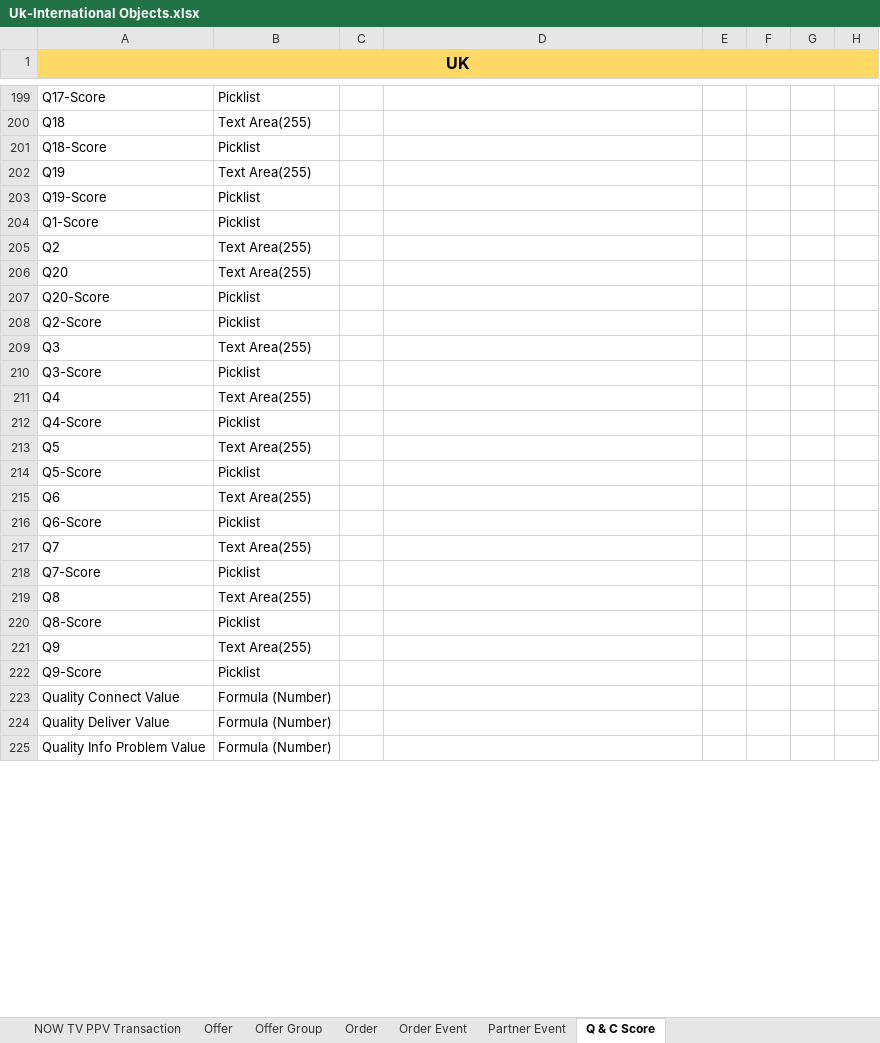
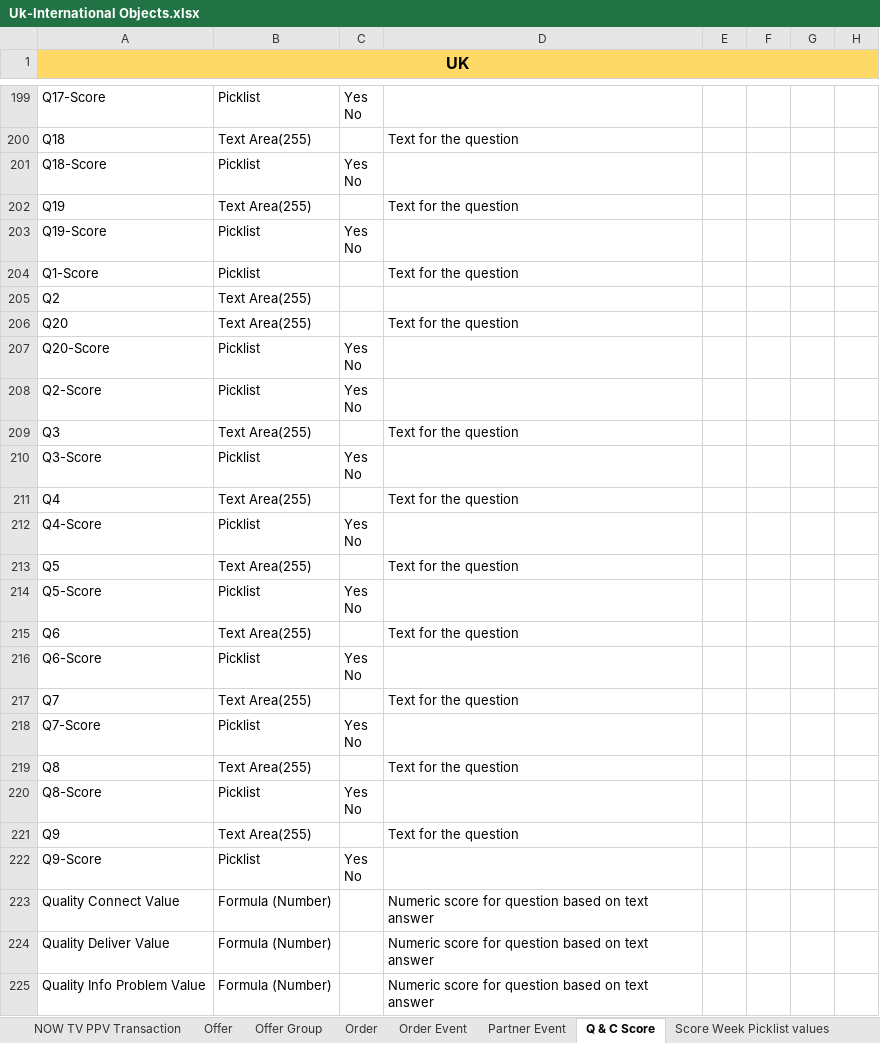
Before and after one commit to aligunaydin77/keeper, an Excel workbook: Uk-International Objects.xlsx, sheet Q & C Score, drawn as a sheet; only a part is shown, gaps mark what is left out; values as stored, in another font and other column widths than the file's, no borders; charts and pictures not drawn; ↵ is a line break in a cell; the diff covers the shown part only; the diff names each change by its address in the sheet, - before the commit and + after, or states it on an @@ line.

```diff
--- a/Uk-International Objects.xlsx (sheet Q & C Score)
+++ b/Uk-International Objects.xlsx (sheet Q & C Score)
+sheet tab: Score Week Picklist values
-C199: (empty)
+C199: Yes ↵ No
-D200: (empty)
+D200: Text for the question
-C201: (empty)
+C201: Yes ↵ No
-D202: (empty)
+D202: Text for the question
-C203: (empty)
+C203: Yes ↵ No
-D204: (empty)
+D204: Text for the question
-D206: (empty)
+D206: Text for the question
-C207:C208: (empty)
+C207:C208: Yes ↵ No
-D209: (empty)
+D209: Text for the question
-C210: (empty)
+C210: Yes ↵ No
-D211: (empty)
+D211: Text for the question
-C212: (empty)
+C212: Yes ↵ No
-D213: (empty)
+D213: Text for the question
-C214: (empty)
+C214: Yes ↵ No
-D215: (empty)
+D215: Text for the question
-C216: (empty)
+C216: Yes ↵ No
-D217: (empty)
+D217: Text for the question
-C218: (empty)
+C218: Yes ↵ No
-D219: (empty)
+D219: Text for the question
-C220: (empty)
+C220: Yes ↵ No
-D221: (empty)
+D221: Text for the question
-C222: (empty)
+C222: Yes ↵ No
-D223:D225: (empty)
+D223:D225: Numeric score for question based on text answer
```
Also changed, not shown: 124 edited cells elsewhere in this sheet, other sheet tabs, charts or pictures.
